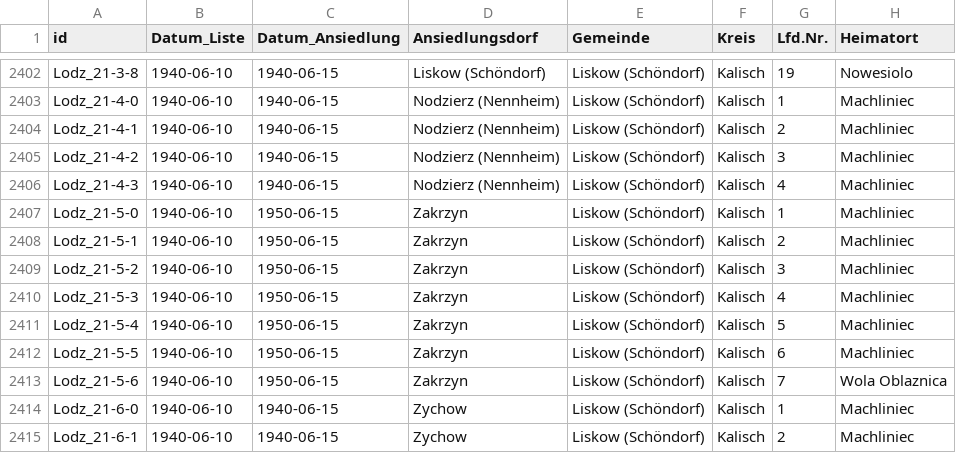
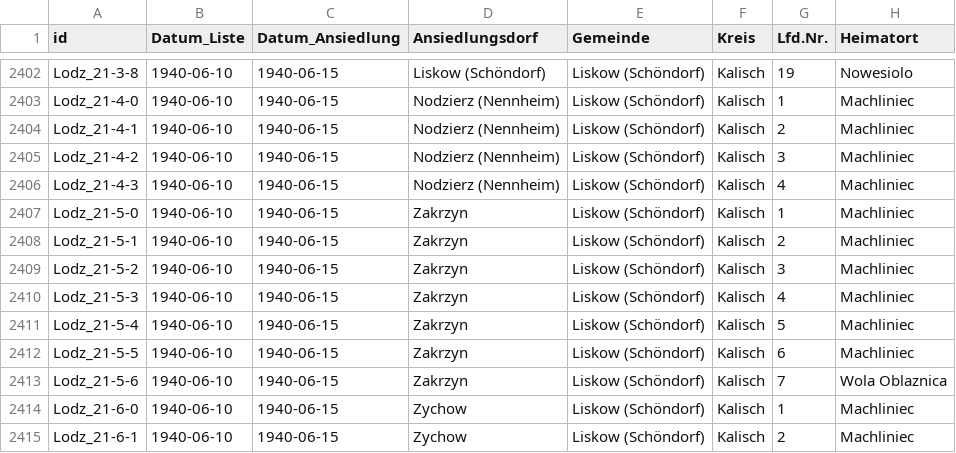
Before and after one commit to rue-a/hofzuweisungslisten, a CSV file: hofzuweisungslisten.csv, drawn as a sheet; only a part is shown, gaps mark what is left out; the diff names each change by its address in the sheet, - before the commit and + after, or states it on an @@ line.

```diff
--- a/hofzuweisungslisten.csv
+++ b/hofzuweisungslisten.csv
-C2407:C2413 (Datum_Ansiedlung): 1950-06-15
+C2407:C2413 (Datum_Ansiedlung): 1940-06-15
```
Also changed, not shown: 2 other files.
